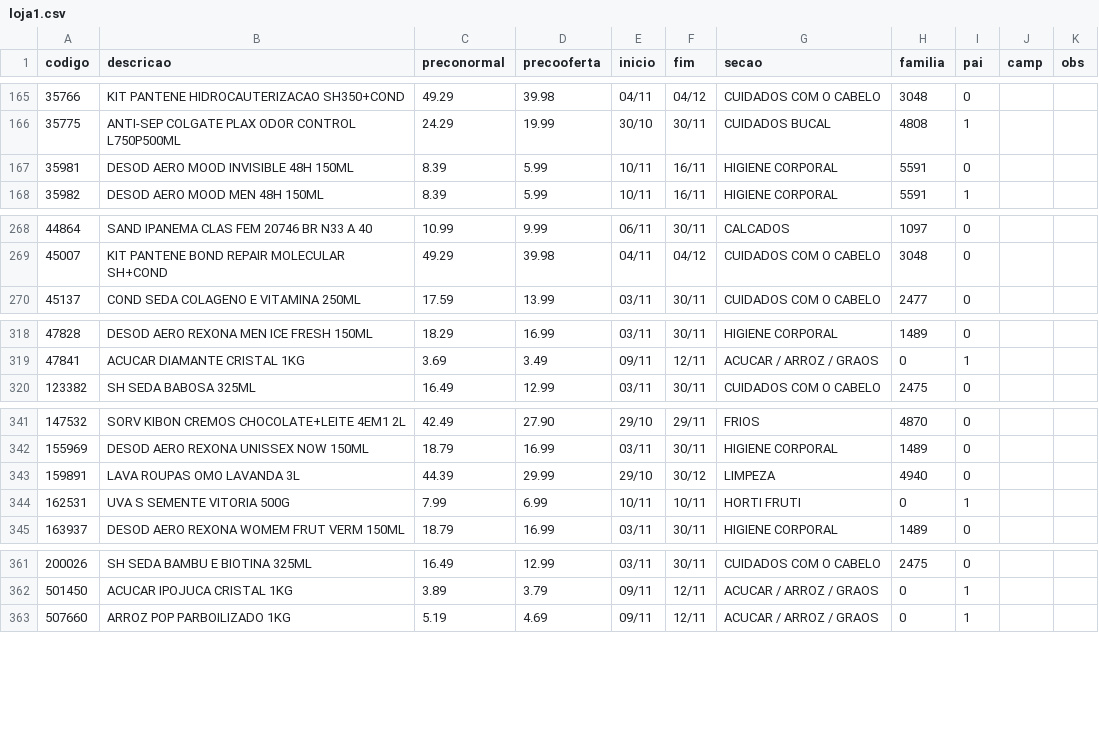
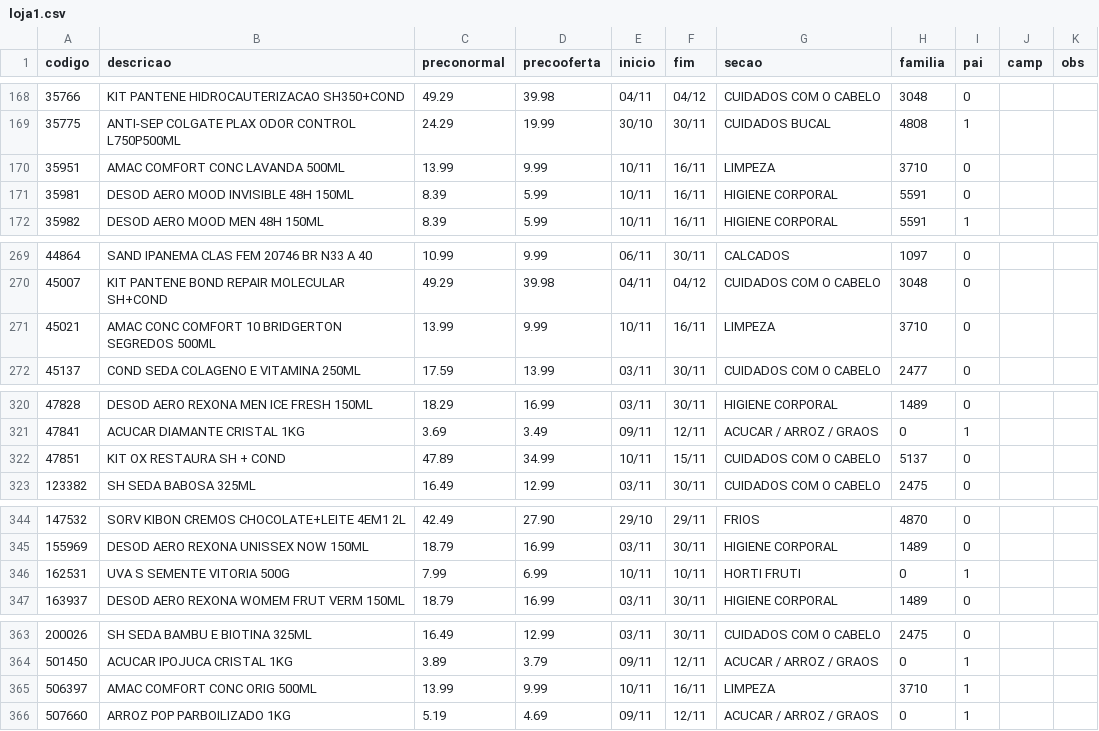
Before and after one commit to luciano504/placas, a CSV file: data/loja1.csv, drawn as a sheet; only a part is shown, gaps mark what is left out; the diff covers the shown part only.

```diff
--- a/data/loja1.csv
+++ b/data/loja1.csv
@@ -166,2 +169,3 @@ codigo,descricao,preconormal,precooferta,inicio,fim,secao,familia,pai,camp,obs
 35775,ANTI-SEP COLGATE PLAX ODOR CONTROL L750P500ML,24.29,19.99,30/10,30/11,CUIDADOS BUCAL,4808,1,,
+35951,AMAC COMFORT CONC LAVANDA 500ML,13.99,9.99,10/11,16/11,LIMPEZA,3710,0,,
 35981,DESOD AERO MOOD INVISIBLE 48H 150ML,8.39,5.99,10/11,16/11,HIGIENE CORPORAL,5591,0,,
@@ -269,2 +270,3 @@ codigo,descricao,preconormal,precooferta,inicio,fim,secao,familia,pai,camp,obs
 45007,KIT PANTENE BOND REPAIR MOLECULAR SH+COND,49.29,39.98,04/11,04/12,CUIDADOS COM O CABELO,3048,0,,
+45021,AMAC CONC COMFORT 10 BRIDGERTON SEGREDOS 500ML,13.99,9.99,10/11,16/11,LIMPEZA,3710,0,,
 45137,COND SEDA COLAGENO E VITAMINA 250ML,17.59,13.99,03/11,30/11,CUIDADOS COM O CABELO,2477,0,,
@@ -319,2 +321,3 @@ codigo,descricao,preconormal,precooferta,inicio,fim,secao,familia,pai,camp,obs
 47841,ACUCAR DIAMANTE CRISTAL 1KG,3.69,3.49,09/11,12/11,ACUCAR / ARROZ / GRAOS,0,1,,
+47851,KIT OX RESTAURA SH + COND,47.89,34.99,10/11,15/11,CUIDADOS COM O CABELO,5137,0,,
 123382,SH SEDA BABOSA 325ML,16.49,12.99,03/11,30/11,CUIDADOS COM O CABELO,2475,0,,
@@ -342,3 +345,2 @@ codigo,descricao,preconormal,precooferta,inicio,fim,secao,familia,pai,camp,obs
 155969,DESOD AERO REXONA UNISSEX NOW 150ML,18.79,16.99,03/11,30/11,HIGIENE CORPORAL,1489,0,,
-159891,LAVA ROUPAS OMO LAVANDA 3L,44.39,29.99,29/10,30/12,LIMPEZA,4940,0,,
 162531,UVA S  SEMENTE VITORIA 500G,7.99,6.99,10/11,10/11,HORTI FRUTI,0,1,,
@@ -362,2 +364,3 @@ codigo,descricao,preconormal,precooferta,inicio,fim,secao,familia,pai,camp,obs
 501450,ACUCAR IPOJUCA CRISTAL 1KG,3.89,3.79,09/11,12/11,ACUCAR / ARROZ / GRAOS,0,1,,
+506397,AMAC COMFORT CONC ORIG 500ML,13.99,9.99,10/11,16/11,LIMPEZA,3710,1,,
 507660,ARROZ POP PARBOILIZADO 1KG,5.19,4.69,09/11,12/11,ACUCAR / ARROZ / GRAOS,0,1,,
```
Also changed, not shown: 7 added rows, 7 removed rows and 1 edited cell elsewhere in this file, data/loja2.csv, data/loja3.csv, 5 other files.
